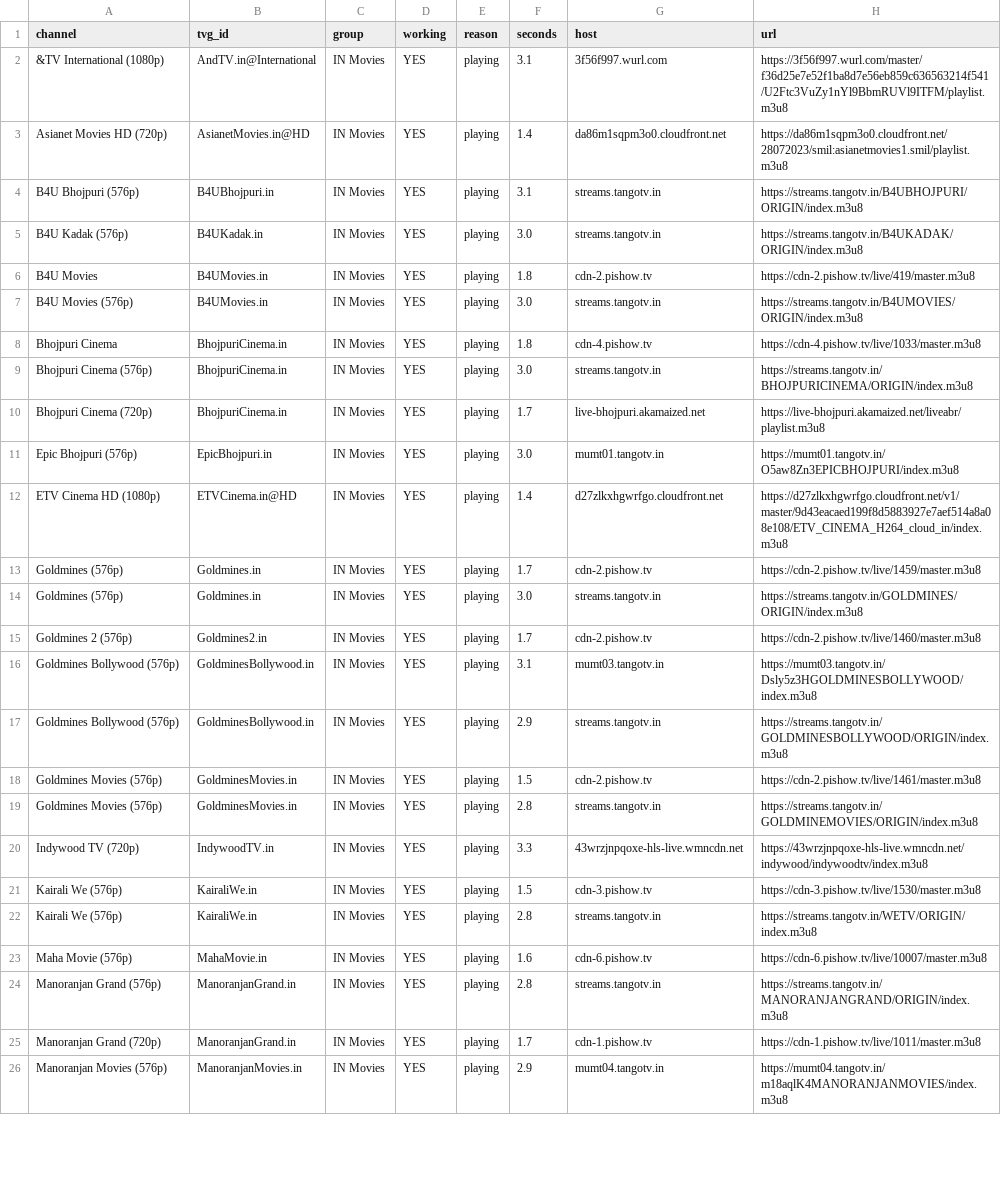
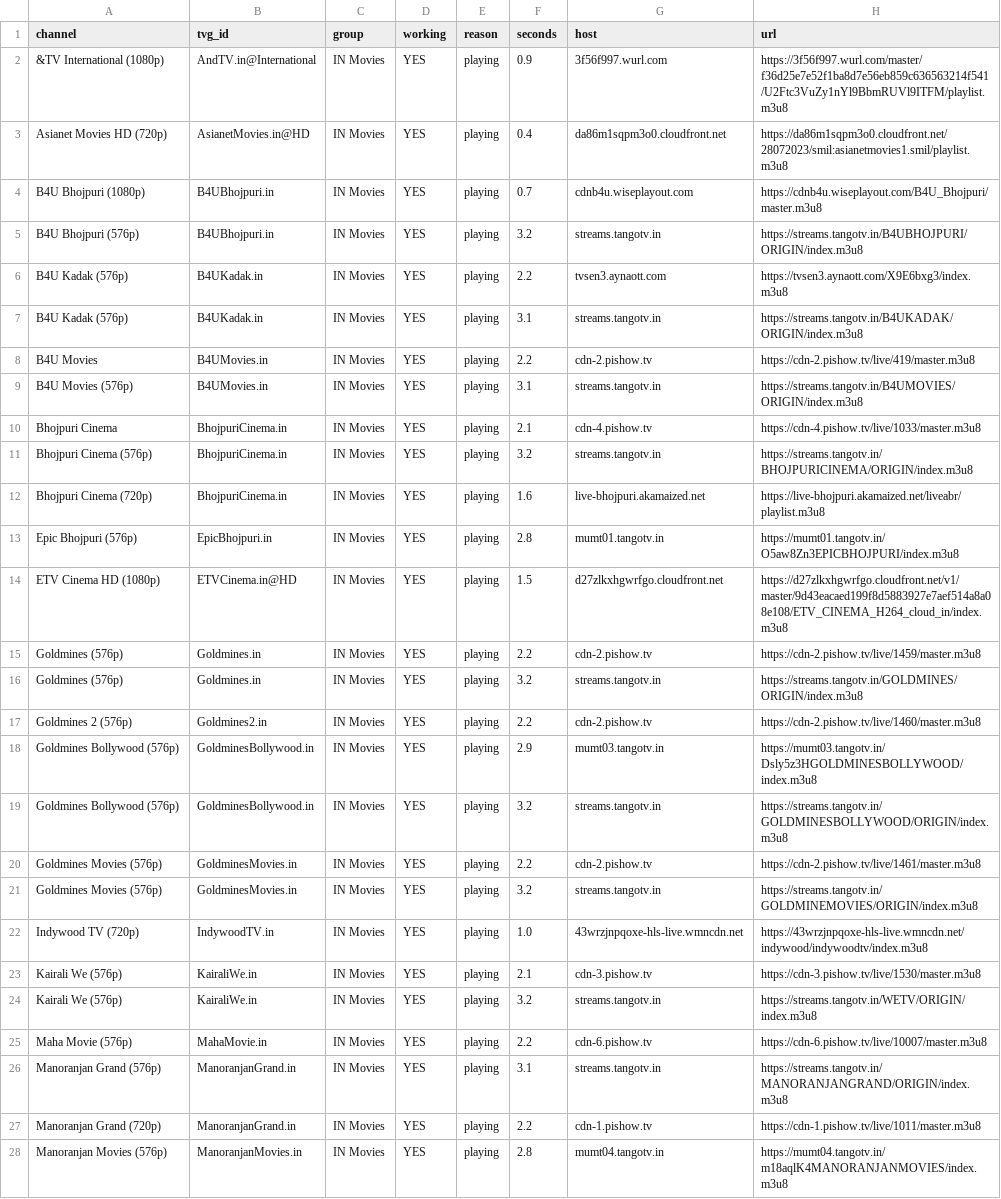
Before and after one commit to Inam321/iptv, a CSV file: reports/movies-report.csv, drawn as a sheet; only a part is shown; addresses are those after the commit; the diff covers the shown part only; the diff names each change by its address in the sheet, - before the commit and + after, or states it on an @@ line.

```diff
--- a/reports/movies-report.csv
+++ b/reports/movies-report.csv
-F2 (seconds): 3.1
+F2 (seconds): 0.9
-F3 (seconds): 1.4
+F3 (seconds): 0.4
+row 4: B4U Bhojpuri (1080p) | B4UBhojpuri.in | IN Movies | YES | playing | 0.7 | cdnb4u.wiseplayout.com | https://cdnb4u.wiseplayout.com/B4U_Bhojpuri/master.m3u8
-F5 (seconds): 3.1
+F5 (seconds): 3.2
+row 6: B4U Kadak (576p) | B4UKadak.in | IN Movies | YES | playing | 2.2 | tvsen3.aynaott.com | https://tvsen3.aynaott.com/X9E6bxg3/index.m3u8
-F7 (seconds): 3.0
+F7 (seconds): 3.1
-F8 (seconds): 1.8
+F8 (seconds): 2.2
-F9 (seconds): 3.0
+F9 (seconds): 3.1
-F10 (seconds): 1.8
+F10 (seconds): 2.1
-F11 (seconds): 3.0
+F11 (seconds): 3.2
-F12 (seconds): 1.7
+F12 (seconds): 1.6
-F13 (seconds): 3.0
+F13 (seconds): 2.8
-F14 (seconds): 1.4
+F14 (seconds): 1.5
-F15 (seconds): 1.7
+F15 (seconds): 2.2
-F16 (seconds): 3.0
+F16 (seconds): 3.2
-F17 (seconds): 1.7
+F17 (seconds): 2.2
-F18 (seconds): 3.1
+F18 (seconds): 2.9
-F19 (seconds): 2.9
+F19 (seconds): 3.2
-F20 (seconds): 1.5
+F20 (seconds): 2.2
-F21 (seconds): 2.8
+F21 (seconds): 3.2
-F22 (seconds): 3.3
+F22 (seconds): 1.0
-F23 (seconds): 1.5
+F23 (seconds): 2.1
-F24 (seconds): 2.8
+F24 (seconds): 3.2
-F25 (seconds): 1.6
+F25 (seconds): 2.2
-F26 (seconds): 2.8
+F26 (seconds): 3.1
-F27 (seconds): 1.7
+F27 (seconds): 2.2
-F28 (seconds): 2.9
+F28 (seconds): 2.8
```
Also changed, not shown: 1 added row, 3 removed rows and 72 edited cells elsewhere in this file, reports/entertainment-report.csv, reports/kids-report.csv, 15 other files.
